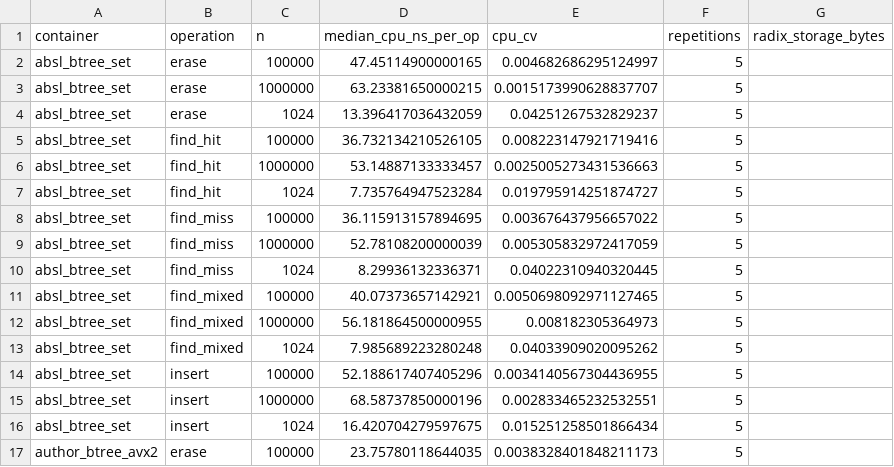
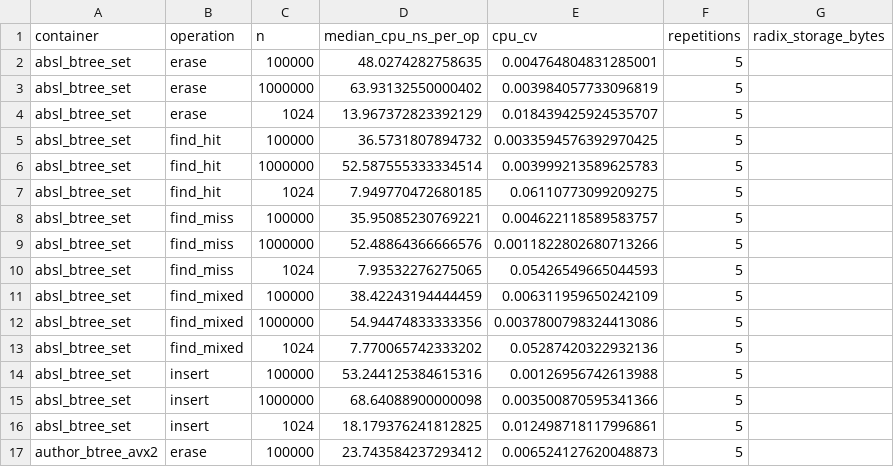
Before and after one commit to liuxiang9884/nova, a CSV file: benchmark/btree_set/results-sz45-9950x.csv, drawn as a sheet; only a part is shown; the diff covers the shown part only.

Commit message:
bench: record radix layout and allocation optimization results

```diff
--- a/benchmark/btree_set/results-sz45-9950x.csv
+++ b/benchmark/btree_set/results-sz45-9950x.csv
@@ -1,17 +1,17 @@
 container,operation,n,median_cpu_ns_per_op,cpu_cv,repetitions,radix_storage_bytes
-absl_btree_set,erase,100000,47.45114900000165,0.004682686295124997,5,
-absl_btree_set,erase,1000000,63.23381650000215,0.0015173990628837707,5,
-absl_btree_set,erase,1024,13.396417036432059,0.04251267532829237,5,
-absl_btree_set,find_hit,100000,36.732134210526105,0.008223147921719416,5,
-absl_btree_set,find_hit,1000000,53.14887133333457,0.0025005273431536663,5,
-absl_btree_set,find_hit,1024,7.735764947523284,0.019795914251874727,5,
-absl_btree_set,find_miss,100000,36.115913157894695,0.003676437956657022,5,
-absl_btree_set,find_miss,1000000,52.78108200000039,0.005305832972417059,5,
-absl_btree_set,find_miss,1024,8.29936132336371,0.04022310940320445,5,
-absl_btree_set,find_mixed,100000,40.07373657142921,0.0050698092971127465,5,
-absl_btree_set,find_mixed,1000000,56.181864500000955,0.008182305364973,5,
-absl_btree_set,find_mixed,1024,7.985689223280248,0.04033909020095262,5,
-absl_btree_set,insert,100000,52.188617407405296,0.0034140567304436955,5,
-absl_btree_set,insert,1000000,68.58737850000196,0.002833465232532551,5,
-absl_btree_set,insert,1024,16.420704279597675,0.015251258501866434,5,
-author_btree_avx2,erase,100000,23.75780118644035,0.0038328401848211173,5,
+absl_btree_set,erase,100000,48.0274282758635,0.004764804831285001,5,
+absl_btree_set,erase,1000000,63.93132550000402,0.003984057733096819,5,
+absl_btree_set,erase,1024,13.967372823392129,0.018439425924535707,5,
+absl_btree_set,find_hit,100000,36.5731807894732,0.0033594576392970425,5,
+absl_btree_set,find_hit,1000000,52.587555333334514,0.003999213589625783,5,
+absl_btree_set,find_hit,1024,7.949770472680185,0.06110773099209275,5,
+absl_btree_set,find_miss,100000,35.95085230769221,0.004622118589583757,5,
+absl_btree_set,find_miss,1000000,52.48864366666576,0.0011822802680713266,5,
+absl_btree_set,find_miss,1024,7.93532276275065,0.05426549665044593,5,
+absl_btree_set,find_mixed,100000,38.42243194444459,0.006311959650242109,5,
+absl_btree_set,find_mixed,1000000,54.94474833333356,0.0037800798324413086,5,
+absl_btree_set,find_mixed,1024,7.770065742333202,0.05287420322932136,5,
+absl_btree_set,insert,100000,53.244125384615316,0.00126956742613988,5,
+absl_btree_set,insert,1000000,68.64088900000098,0.003500870595341366,5,
+absl_btree_set,insert,1024,18.179376241812825,0.012498718117996861,5,
+author_btree_avx2,erase,100000,23.743584237293412,0.006524127620048873,5,
```
Also changed, not shown: 97 edited cells elsewhere in this file, 9 other files.
